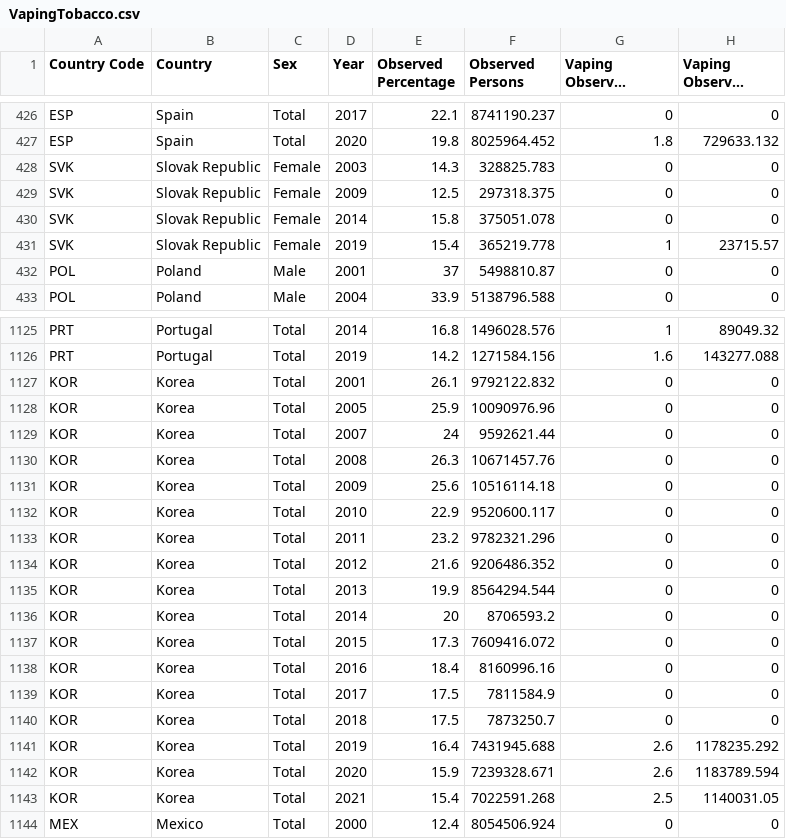
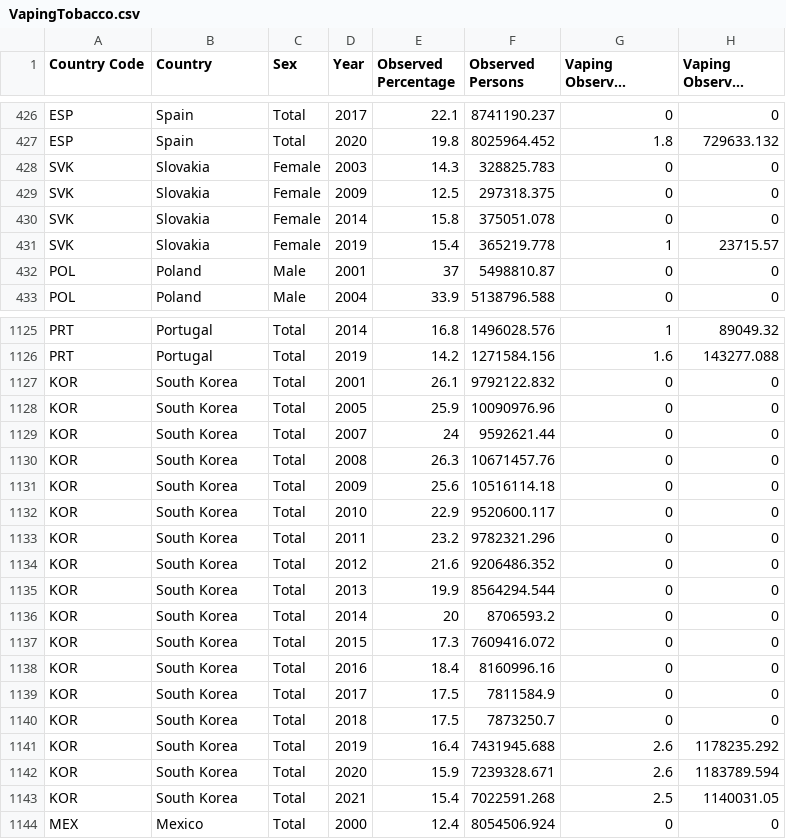
Before and after one commit to minhphan6624/SmokingStats-Vis, a CSV file: data/VapingTobacco.csv, drawn as a sheet; only a part is shown, gaps mark what is left out; long unchanged cells end in …; the diff covers the shown part only.

Commit message:
Updated country names
Korea -> South Korea
Solvak Republic -> Slovakia
 United States of America -> United States

```diff
--- a/data/VapingTobacco.csv
+++ b/data/VapingTobacco.csv
@@ -427,6 +427,6 @@ ESP,Spain,Total,2017,22.1,8741190.237,0,0
 ESP,Spain,Total,2020,19.8,8025964.452,1.8,729633.132
-SVK,Slovak Republic,Female,2003,14.3,328825.783,0,0
-SVK,Slovak Republic,Female,2009,12.5,297318.375,0,0
-SVK,Slovak Republic,Female,2014,15.8,375051.078,0,0
-SVK,Slovak Republic,Female,2019,15.4,365219.778,1,23715.57
+SVK,Slovakia,Female,2003,14.3,328825.783,0,0
+SVK,Slovakia,Female,2009,12.5,297318.375,0,0
+SVK,Slovakia,Female,2014,15.8,375051.078,0,0
+SVK,Slovakia,Female,2019,15.4,365219.778,1,23715.57
 POL,Poland,Male,2001,37,5498810.87,0,0
@@ -1126,19 +1126,19 @@ PRT,Portugal,Total,2014,16.8,1496028.576,1,89049.32
 PRT,Portugal,Total,2019,14.2,1271584.156,1.6,143277.088
-KOR,Korea,Total,2001,26.1,9792122.832,0,0
-KOR,Korea,Total,2005,25.9,10090976.96,0,0
-KOR,Korea,Total,2007,24,9592621.44,0,0
-KOR,Korea,Total,2008,26.3,10671457.76,0,0
-KOR,Korea,Total,2009,25.6,10516114.18,0,0
-KOR,Korea,Total,2010,22.9,9520600.117,0,0
-KOR,Korea,Total,2011,23.2,9782321.296,0,0
-KOR,Korea,Total,2012,21.6,9206486.352,0,0
-KOR,Korea,Total,2013,19.9,8564294.544,0,0
-KOR,Korea,Total,2014,20,8706593.2,0,0
-KOR,Korea,Total,2015,17.3,7609416.072,0,0
-KOR,Korea,Total,2016,18.4,8160996.16,0,0
-KOR,Korea,Total,2017,17.5,7811584.9,0,0
-KOR,Korea,Total,2018,17.5,7873250.7,0,0
-KOR,Korea,Total,2019,16.4,7431945.688,2.6,1178235.292
-KOR,Korea,Total,2020,15.9,7239328.671,2.6,1183789.594
-KOR,Korea,Total,2021,15.4,7022591.268,2.5,1140031.05
+KOR,South Korea,Total,2001,26.1,9792122.832,0,0
+KOR,South Korea,Total,2005,25.9,10090976.96,0,0
+KOR,South Korea,Total,2007,24,9592621.44,0,0
+KOR,South Korea,Total,2008,26.3,10671457.76,0,0
+KOR,South Korea,Total,2009,25.6,10516114.18,0,0
+KOR,South Korea,Total,2010,22.9,9520600.117,0,0
+KOR,South Korea,Total,2011,23.2,9782321.296,0,0
+KOR,South Korea,Total,2012,21.6,9206486.352,0,0
+KOR,South Korea,Total,2013,19.9,8564294.544,0,0
+KOR,South Korea,Total,2014,20,8706593.2,0,0
+KOR,South Korea,Total,2015,17.3,7609416.072,0,0
+KOR,South Korea,Total,2016,18.4,8160996.16,0,0
+KOR,South Korea,Total,2017,17.5,7811584.9,0,0
+KOR,South Korea,Total,2018,17.5,7873250.7,0,0
+KOR,South Korea,Total,2019,16.4,7431945.688,2.6,1178235.292
+KOR,South Korea,Total,2020,15.9,7239328.671,2.6,1183789.594
+KOR,South Korea,Total,2021,15.4,7022591.268,2.5,1140031.05
 MEX,Mexico,Total,2000,12.4,8054506.924,0,0
```
Also changed, not shown: 42 edited cells elsewhere in this file, data/tobacco.csv, data/vaping.csv, 1 other file.
